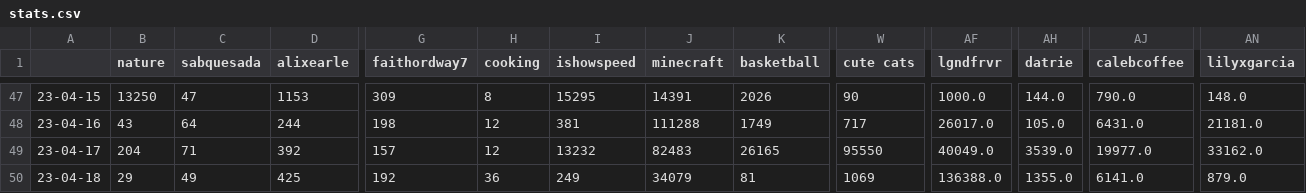
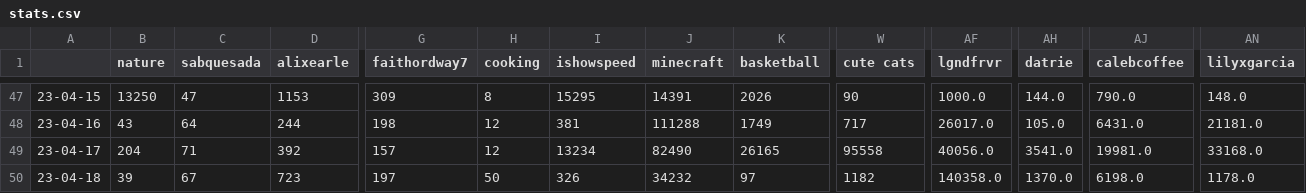
Before and after one commit to sammiphone6/Content_Arbitrage, a CSV file: account_posting/data/stats.csv, drawn as a sheet; only a part is shown, gaps mark what is left out; the diff covers the shown part only; the diff names each change by its address in the sheet, - before the commit and + after, or states it on an @@ line.

```diff
--- a/account_posting/data/stats.csv
+++ b/account_posting/data/stats.csv
-I49 (ishowspeed): 13232
+I49 (ishowspeed): 13234
-J49 (minecraft): 82483
+J49 (minecraft): 82490
-W49 (cute cats): 95550
+W49 (cute cats): 95558
-AF49 (lgndfrvr): 40049.0
+AF49 (lgndfrvr): 40056.0
-AH49 (datrie): 3539.0
+AH49 (datrie): 3541.0
-AJ49 (calebcoffee): 19977.0
+AJ49 (calebcoffee): 19981.0
-AN49 (lilyxgarcia): 33162.0
+AN49 (lilyxgarcia): 33168.0
-B50 (nature): 29
+B50 (nature): 39
-C50 (sabquesada): 49
+C50 (sabquesada): 67
-D50 (alixearle): 425
+D50 (alixearle): 723
-G50 (faithordway7): 192
+G50 (faithordway7): 197
-H50 (cooking): 36
+H50 (cooking): 50
-I50 (ishowspeed): 249
+I50 (ishowspeed): 326
-J50 (minecraft): 34079
+J50 (minecraft): 34232
-K50 (basketball): 81
+K50 (basketball): 97
-W50 (cute cats): 1069
+W50 (cute cats): 1182
-AF50 (lgndfrvr): 136388.0
+AF50 (lgndfrvr): 140358.0
-AH50 (datrie): 1355.0
+AH50 (datrie): 1370.0
-AJ50 (calebcoffee): 6141.0
+AJ50 (calebcoffee): 6198.0
-AN50 (lilyxgarcia): 879.0
+AN50 (lilyxgarcia): 1178.0
```
Also changed, not shown: 32 edited cells elsewhere in this file, 10 other files.
